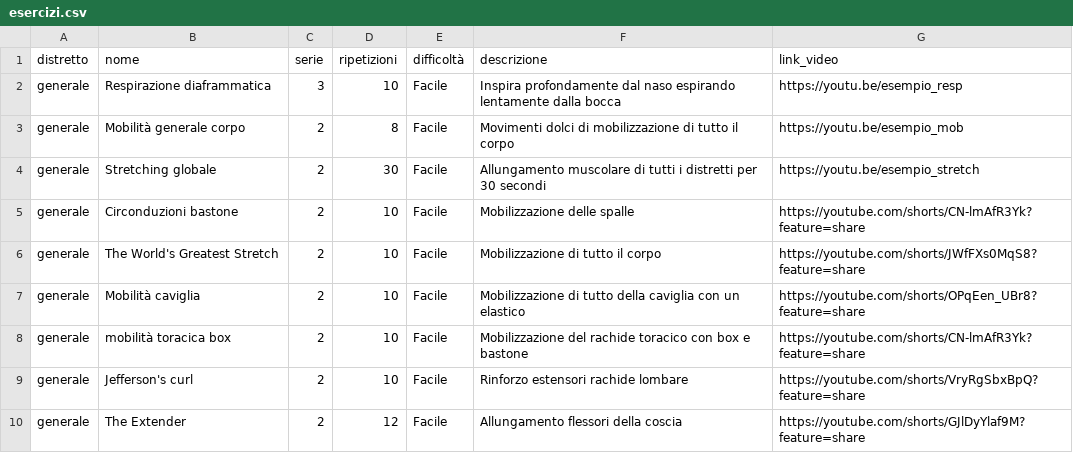
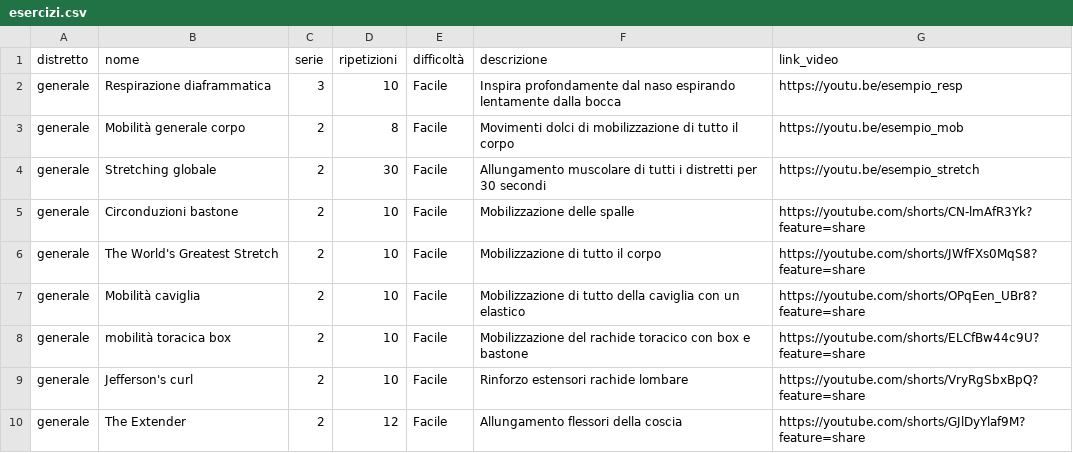
Before and after one commit to riccardorspl-spec/schede-pazienti-streamlit, a CSV file: esercizi.csv, drawn as a sheet; only a part is shown.

Commit message:
Update esercizi.csv

```diff
--- a/esercizi.csv
+++ b/esercizi.csv
@@ -7,3 +7,3 @@ generale,The World's Greatest Stretch,2,10,Facile,Mobilizzazione di tutto il cor
 generale,Mobilità caviglia,2,10,Facile,Mobilizzazione di tutto della caviglia con un elastico,https://youtube.com/shorts/OPqEen_UBr8?feature=share
-generale,mobilità toracica box,2,10,Facile,Mobilizzazione del rachide toracico con box e bastone,https://youtube.com/shorts/CN-lmAfR3Yk?feature=share
+generale,mobilità toracica box,2,10,Facile,Mobilizzazione del rachide toracico con box e bastone,https://youtube.com/shorts/ELCfBw44c9U?feature=share
 generale,Jefferson's curl,2,10,Facile,Rinforzo estensori rachide lombare,https://youtube.com/shorts/VryRgSbxBpQ?feature=share
```
